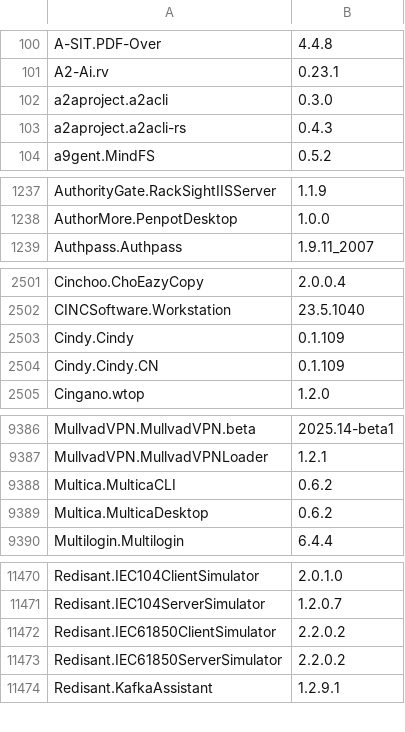
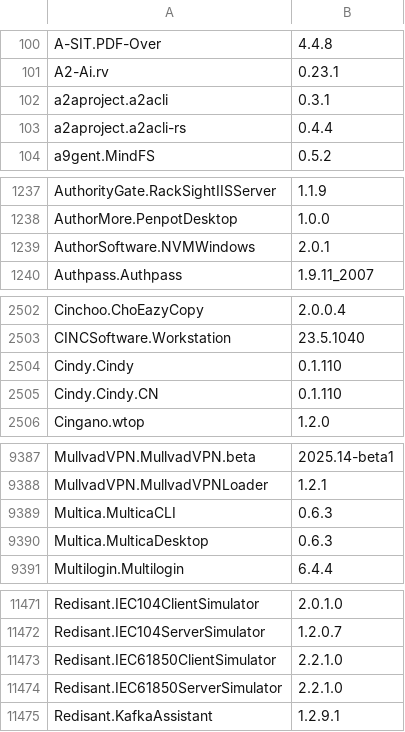
Before and after one commit to NakanoSanku/winget-pkgs-index, a CSV file: index.csv, drawn as a sheet; only a part is shown, gaps mark what is left out; the diff covers the shown part only.

```diff
--- a/index.csv
+++ b/index.csv
@@ -101,4 +101,4 @@
 "A2-Ai.rv","0.23.1"
-"a2aproject.a2acli","0.3.0"
-"a2aproject.a2acli-rs","0.4.3"
+"a2aproject.a2acli","0.3.1"
+"a2aproject.a2acli-rs","0.4.4"
 "a9gent.MindFS","0.5.2"
@@ -1238,2 +1238,3 @@
 "AuthorMore.PenpotDesktop","1.0.0"
+"AuthorSoftware.NVMWindows","2.0.1"
 "Authpass.Authpass","1.9.11_2007"
@@ -2502,4 +2503,4 @@
 "CINCSoftware.Workstation","23.5.1040"
-"Cindy.Cindy","0.1.109"
-"Cindy.Cindy.CN","0.1.109"
+"Cindy.Cindy","0.1.110"
+"Cindy.Cindy.CN","0.1.110"
 "Cingano.wtop","1.2.0"
@@ -9387,4 +9388,4 @@
 "MullvadVPN.MullvadVPNLoader","1.2.1"
-"Multica.MulticaCLI","0.6.2"
-"Multica.MulticaDesktop","0.6.2"
+"Multica.MulticaCLI","0.6.3"
+"Multica.MulticaDesktop","0.6.3"
 "Multilogin.Multilogin","6.4.4"
@@ -11471,4 +11472,4 @@
 "Redisant.IEC104ServerSimulator","1.2.0.7"
-"Redisant.IEC61850ClientSimulator","2.2.0.2"
-"Redisant.IEC61850ServerSimulator","2.2.0.2"
+"Redisant.IEC61850ClientSimulator","2.2.1.0"
+"Redisant.IEC61850ServerSimulator","2.2.1.0"
 "Redisant.KafkaAssistant","1.2.9.1"
```
Also changed, not shown: 71 edited cells elsewhere in this file, 3 other files.
